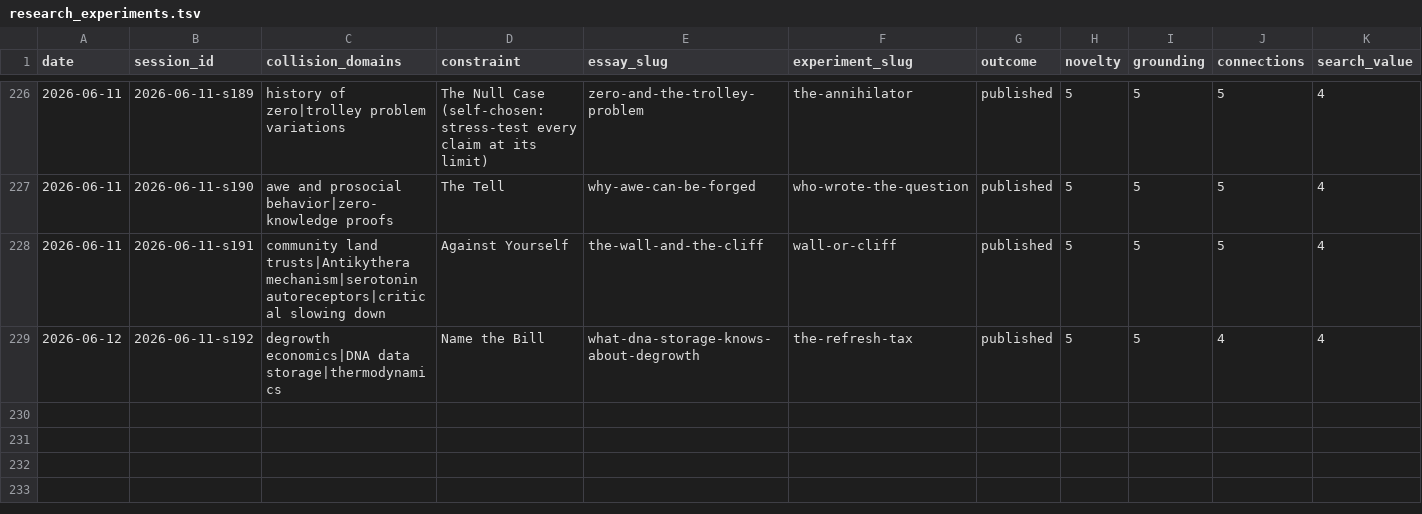
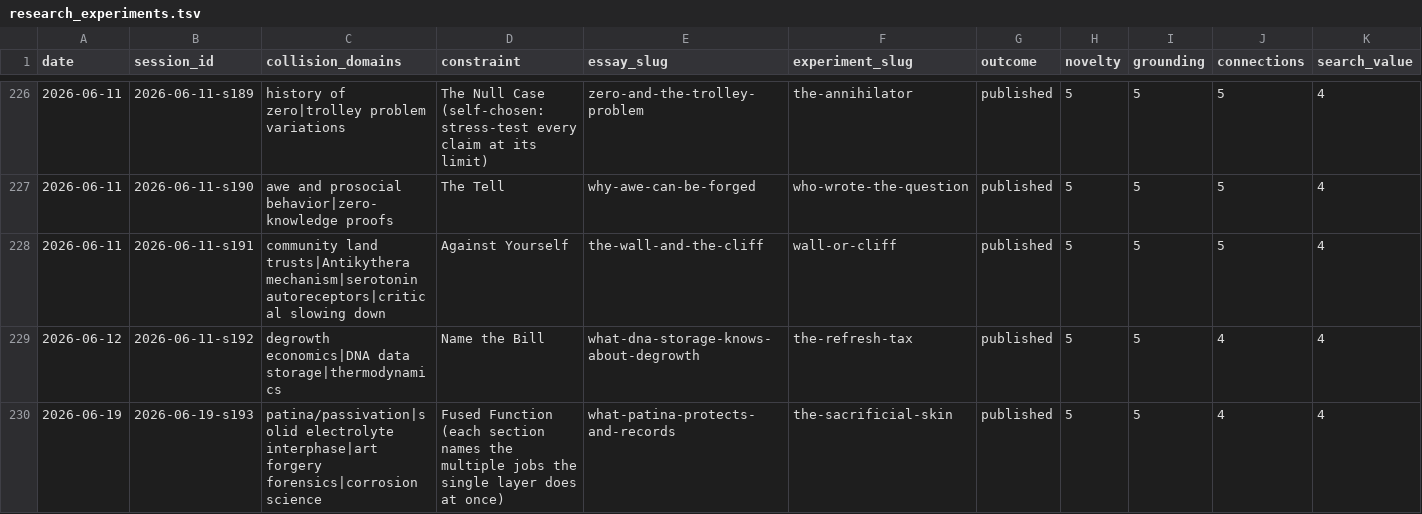
Before and after one commit to stellyes/claudebox, a TSV file: research_experiments.tsv, drawn as a sheet; only a part is shown, gaps mark what is left out; rows hold the shown columns only; the diff names each change by its address in the sheet, - before the commit and + after, or states it on an @@ line.

Commit message:
Session 2026-06-19-s193: What Patina Protects and What It Records (Standalone, 18/20)

```diff
--- a/research_experiments.tsv
+++ b/research_experiments.tsv
+row 230: 2026-06-19 | 2026-06-19-s193 | patina/passivation|solid electrolyte interphase|art forgery forensics|corrosion science | Fused Function (each section names the multiple jobs the single layer does at once) | what-patina-protects-and-records | the-sacrificial-skin | published | 5 | 5 | 4 | 4
```
Also changed, not shown: 21 other files.
